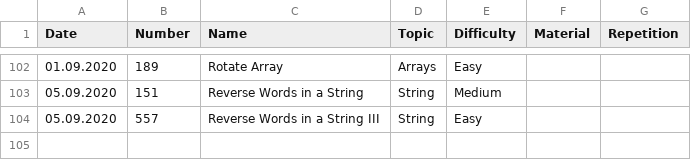
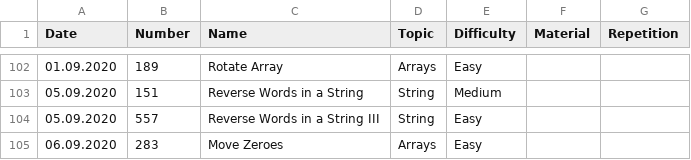
Before and after one commit to ivantishchenko/computer-science, a CSV file: leetCode/statistics.csv, drawn as a sheet; only a part is shown, gaps mark what is left out; the diff names each change by its address in the sheet, - before the commit and + after, or states it on an @@ line.

Commit message:
Solved 283 Move zeros

```diff
--- a/leetCode/statistics.csv
+++ b/leetCode/statistics.csv
+row 105: 06.09.2020 | 283 | Move Zeroes | Arrays | Easy
```
Also changed, not shown: 1 other file.
